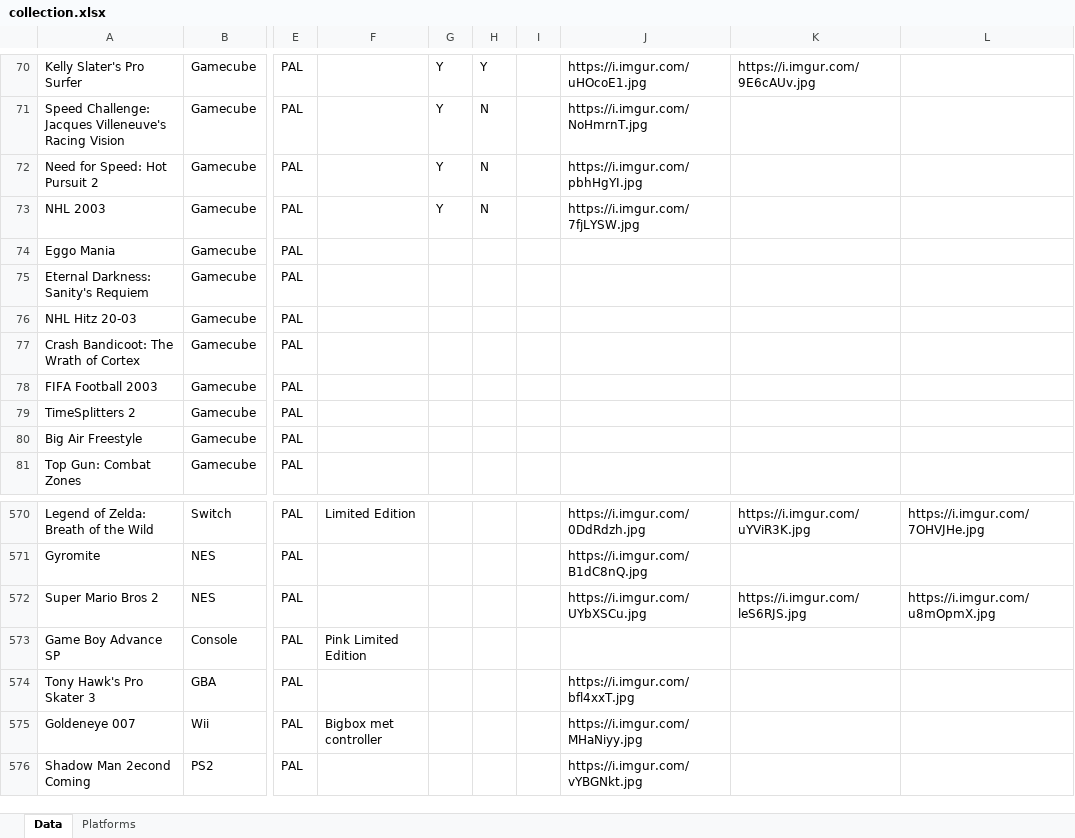
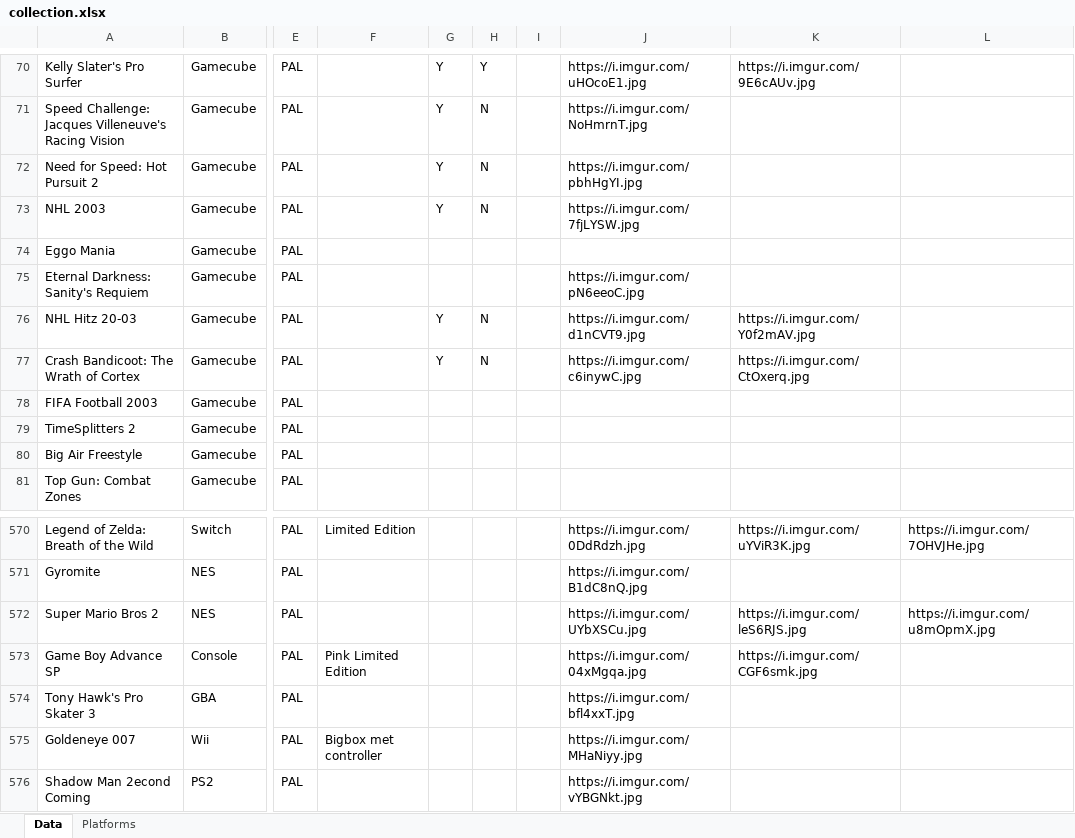
Before and after one commit to ikk5/ikk5.github.io, an Excel workbook: collection.xlsx, sheet Data, drawn as a sheet; only a part is shown, gaps mark what is left out; values as stored, in another font and other column widths than the file's, no borders; the diff covers the shown part only; the diff names each change by its address in the sheet, - before the commit and + after, or states it on an @@ line.

```diff
--- a/collection.xlsx (sheet Data)
+++ b/collection.xlsx (sheet Data)
-J75: (empty)
+J75: https://i.imgur.com/pN6eeoC.jpg
-G76:G77: (empty)
+G76:G77: Y
-H76:H77: (empty)
+H76:H77: N
-J76: (empty)
+J76: https://i.imgur.com/d1nCVT9.jpg
-K76: (empty)
+K76: https://i.imgur.com/Y0f2mAV.jpg
-J77: (empty)
+J77: https://i.imgur.com/c6inywC.jpg
-K77: (empty)
+K77: https://i.imgur.com/CtOxerq.jpg
-J573: (empty)
+J573: https://i.imgur.com/04xMgqa.jpg
-K573: (empty)
+K573: https://i.imgur.com/CGF6smk.jpg
```
Also changed, not shown: 23 added rows and 2 edited cells elsewhere in this sheet, 28 other files.
